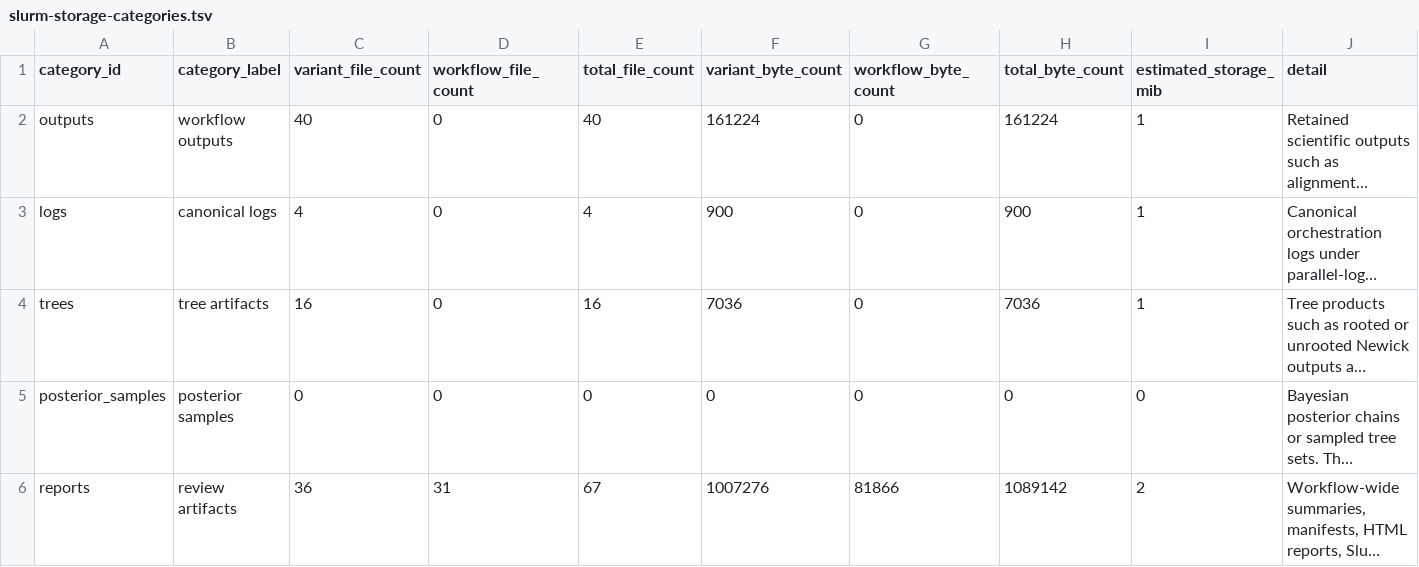
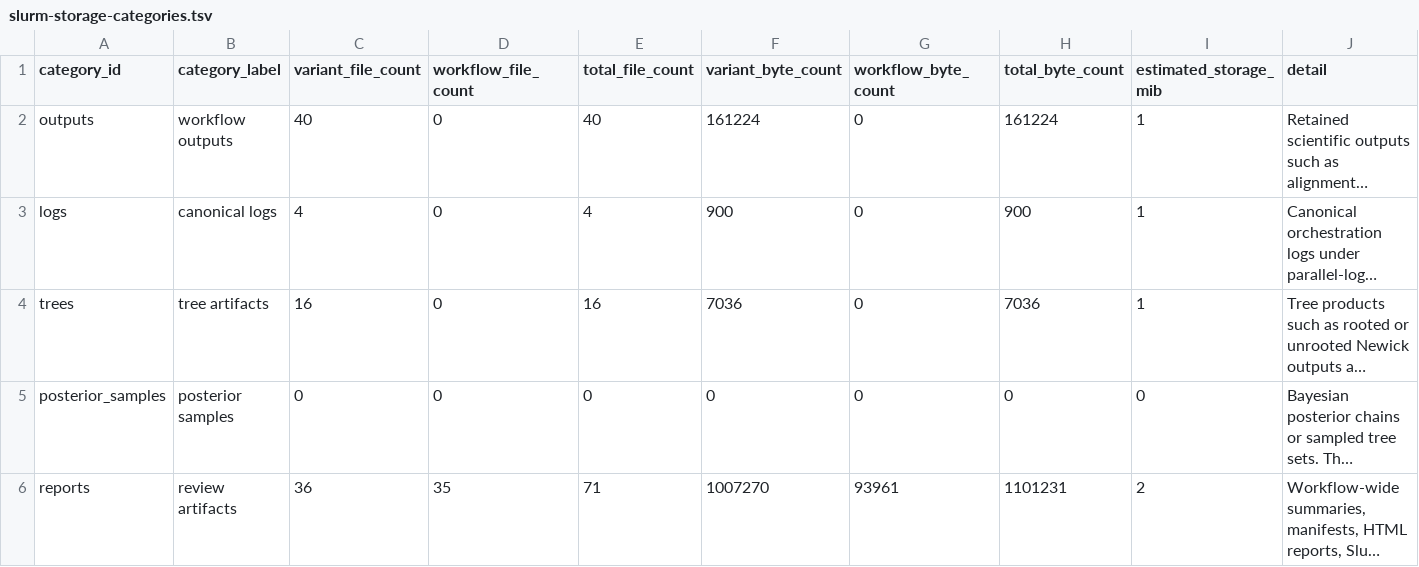
Before and after one commit to bijux/bijux-phylogenetics, a TSV file: packages/bijux-phylogenetics/src/bijux_phylogenetics/resources/datasets/pathogens/rabies_method_sensitivity_panel/expected/slurm-storage-categories.tsv, drawn as a sheet; long unchanged cells end in …; the diff names each change by its address in the sheet, - before the commit and + after, or states it on an @@ line.

```diff
--- a/packages/bijux-phylogenetics/src/bijux_phylogenetics/resources/datasets/pathogens/rabies_method_sensitivity_panel/expected/slurm-storage-categories.tsv
+++ b/packages/bijux-phylogenetics/src/bijux_phylogenetics/resources/datasets/pathogens/rabies_method_sensitivity_panel/expected/slurm-storage-categories.tsv
-D6 (workflow_file_count): 31
+D6 (workflow_file_count): 35
-E6 (total_file_count): 67
+E6 (total_file_count): 71
-F6 (variant_byte_count): 1007276
+F6 (variant_byte_count): 1007270
-G6 (workflow_byte_count): 81866
+G6 (workflow_byte_count): 93961
-H6 (total_byte_count): 1089142
+H6 (total_byte_count): 1101231
```
Also changed, not shown: packages/bijux-phylogenetics/src/bijux_phylogenetics/resources/datasets/pathogens/rabies_method_sensitivity_panel/expected/reproducibility-checks.tsv, packages/bijux-phylogenetics/src/bijux_phylogenetics/resources/datasets/pathogens/rabies_method_sensitivity_panel/expected/slurm-job-evidence.tsv, 52 other files.
